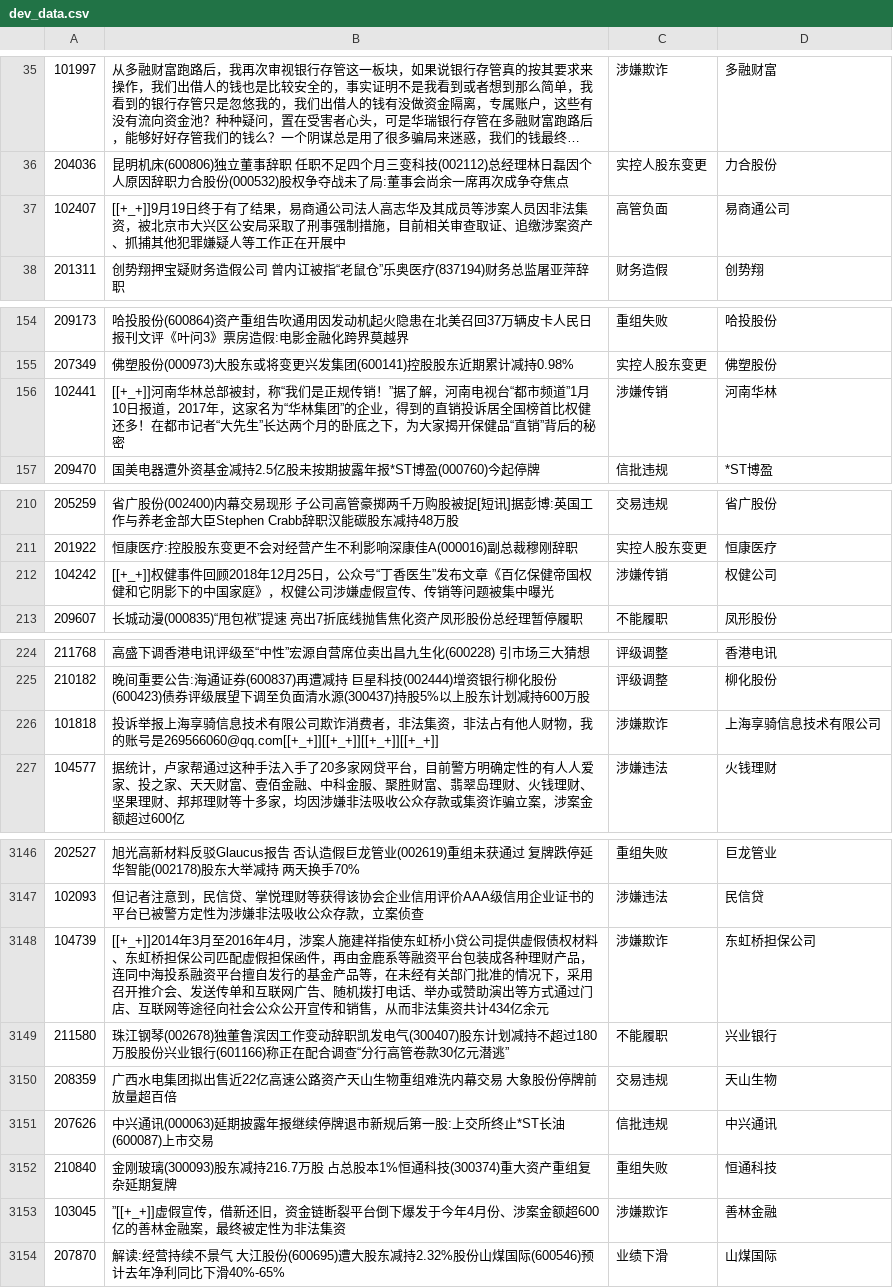
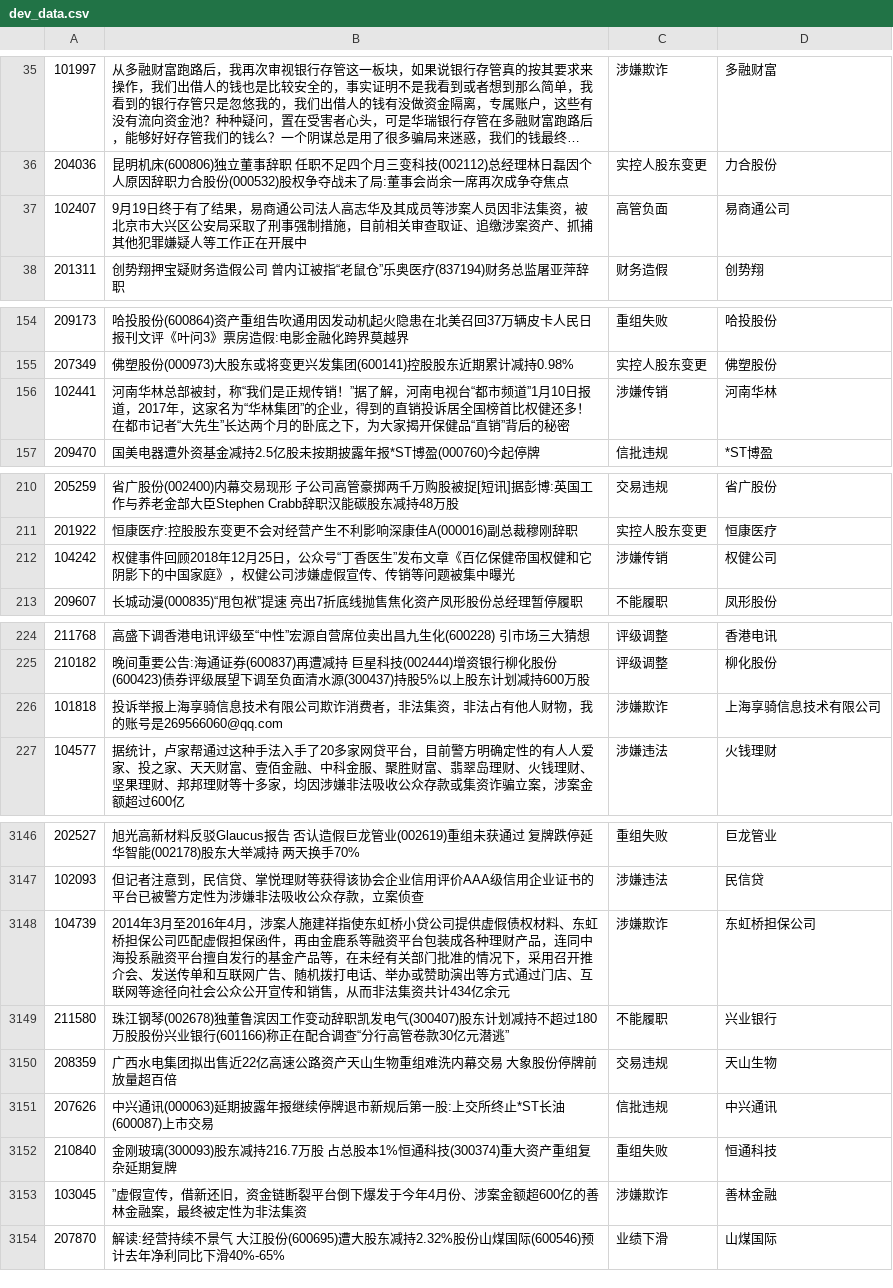
Before and after one commit to ahashisyuu/EntityExtractionBiandata, a CSV file: filter_data/dev_data.csv, drawn as a sheet; only a part is shown, gaps mark what is left out; long unchanged cells end in …; the diff covers the shown part only.

```diff
--- a/filter_data/dev_data.csv
+++ b/filter_data/dev_data.csv
@@ -36,3 +36,3 @@
 204036,昆明机床(600806)独立董事辞职 任职不足四个月三变科技(002112)总经理林日磊因个人原因辞职力合股份(000532)股权争夺战未了局:董事会尚余一席再次成争夺焦点,实控人股东变更,力合股份
-102407, [[+_+]]9月19日终于有了结果，易商通公司法人高志华及其成员等涉案人员因非法集资，被北京市大兴区公安局采取了刑事强制措施，目前相关审查取证、追缴涉案资产、抓捕其他犯罪嫌疑人等工作正在开展中,高管负面,易商通公司
+102407, 9月19日终于有了结果，易商通公司法人高志华及其成员等涉案人员因非法集资，被北京市大兴区公安局采取了刑事强制措施，目前相关审查取证、追缴涉案资产、抓捕其他犯罪嫌疑人等工作正在开展中,高管负面,易商通公司
 201311,创势翔押宝疑财务造假公司 曾内讧被指“老鼠仓”乐奥医疗(837194)财务总监屠亚萍辞职,财务造假,创势翔
@@ -155,3 +155,3 @@
 207349,佛塑股份(000973)大股东或将变更兴发集团(600141)控股股东近期累计减持0.98%,实控人股东变更,佛塑股份
-102441, [[+_+]]河南华林总部被封，称“我们是正规传销！”据了解，河南电视台“都市频道”1月10日报道，2017年，这家名为“华林集团”的企业，得到的直销投诉居全国榜首比权健还多！在都市记者“大先生”长达两个月的卧底之下，为大家揭开保健品“直销”背后的秘密,涉嫌传销,河南华林
+102441, 河南华林总部被封，称“我们是正规传销！”据了解，河南电视台“都市频道”1月10日报道，2017年，这家名为“华林集团”的企业，得到的直销投诉居全国榜首比权健还多！在都市记者“大先生”长达两个月的卧底之下，为大家揭开保健品“直销”背后的秘密,涉嫌传销,河南华林
 209470,国美电器遭外资基金减持2.5亿股未按期披露年报*ST博盈(000760)今起停牌,信批违规,*ST博盈
@@ -211,3 +211,3 @@
 201922,恒康医疗:控股股东变更不会对经营产生不利影响深康佳A(000016)副总裁穆刚辞职,实控人股东变更,恒康医疗
-104242, [[+_+]]权健事件回顾2018年12月25日，公众号“丁香医生”发布文章《百亿保健帝国权健和它阴影下的中国家庭》，权健公司涉嫌虚假宣传、传销等问题被集中曝光,涉嫌传销,权健公司
+104242, 权健事件回顾2018年12月25日，公众号“丁香医生”发布文章《百亿保健帝国权健和它阴影下的中国家庭》，权健公司涉嫌虚假宣传、传销等问题被集中曝光,涉嫌传销,权健公司
 209607,长城动漫(000835)“甩包袱”提速 亮出7折底线抛售焦化资产凤形股份总经理暂停履职,不能履职,凤形股份
@@ -225,3 +225,3 @@
 210182,晚间重要公告:海通证券(600837)再遭减持 巨星科技(002444)增资银行柳化股份(600423)债券评级展望下调至负面清水源(300437)持股5%以上股东计划减持600万股,评级调整,柳化股份
-101818, 投诉举报上海享骑信息技术有限公司欺诈消费者，非法集资，非法占有他人财物，我的账号是269566060@qq.com[[+_+]][[+_+]][[+_+]][[+_+]],涉嫌欺诈,上海享骑信息技术有限公司
+101818, 投诉举报上海享骑信息技术有限公司欺诈消费者，非法集资，非法占有他人财物，我的账号是269566060@qq.com,涉嫌欺诈,上海享骑信息技术有限公司
 104577, 据统计，卢家帮通过这种手法入手了20多家网贷平台，目前警方明确定性的有人人爱家、投之家、天天财富、壹佰金融、中科金服、聚胜财富、翡翠岛理财、火钱理财、坚果理财、邦邦理财等十多家，均因涉嫌非法吸收公众存款或集资诈骗立案，涉案金额超过600亿,涉嫌违法,火钱理财
@@ -3147,3 +3147,3 @@
 102093, 但记者注意到，民信贷、掌悦理财等获得该协会企业信用评价AAA级信用企业证书的平台已被警方定性为涉嫌非法吸收公众存款，立案侦查,涉嫌违法,民信贷
-104739, [[+_+]]2014年3月至2016年4月，涉案人施建祥指使东虹桥小贷公司提供虚假债权材料、东虹桥担保公司匹配虚假担保函件，再由金鹿系等融资平台包装成各种理财产品，连同中海投系融资平台擅自发行的基金产品等，在未经有关部门批准的情况下，采用召开推介会、发送传单和互联网广告、随机拨打电话、举办或赞助演出等方式通过门店、互联网等途径向社会公众公开宣传和销售，从而非法集资共计434亿余元,涉嫌欺诈,东虹桥担保公司
+104739, 2014年3月至2016年4月，涉案人施建祥指使东虹桥小贷公司提供虚假债权材料、东虹桥担保公司匹配虚假担保函件，再由金鹿系等融资平台包装成各种理财产品，连同中海投系融资平台擅自发行的基金产品等，在未经有关部门批准的情况下，采用召开推介会、发送传单和互联网广告、随机拨打电话、举办或赞助演出等方式通过门店、互联网等途径向社会公众公开宣传和销售，从而非法集资共计434亿余元,涉嫌欺诈,东虹桥担保公司
 211580,珠江钢琴(002678)独董鲁滨因工作变动辞职凯发电气(300407)股东计划减持不超过180万股股份兴业银行(601166)称正在配合调查“分行高管卷款30亿元潜逃”,不能履职,兴业银行
@@ -3152,3 +3152,3 @@
 210840,金刚玻璃(300093)股东减持216.7万股 占总股本1%恒通科技(300374)重大资产重组复杂延期复牌,重组失败,恒通科技
-103045, ”[[+_+]]虚假宣传，借新还旧，资金链断裂平台倒下爆发于今年4月份、涉案金额超600亿的善林金融案，最终被定性为非法集资,涉嫌欺诈,善林金融
+103045, ”虚假宣传，借新还旧，资金链断裂平台倒下爆发于今年4月份、涉案金额超600亿的善林金融案，最终被定性为非法集资,涉嫌欺诈,善林金融
 207870,解读:经营持续不景气 大江股份(600695)遭大股东减持2.32%股份山煤国际(600546)预计去年净利同比下滑40%-65%,业绩下滑,山煤国际
```
Also changed, not shown: 70 edited cells elsewhere in this file, 7 other files.
